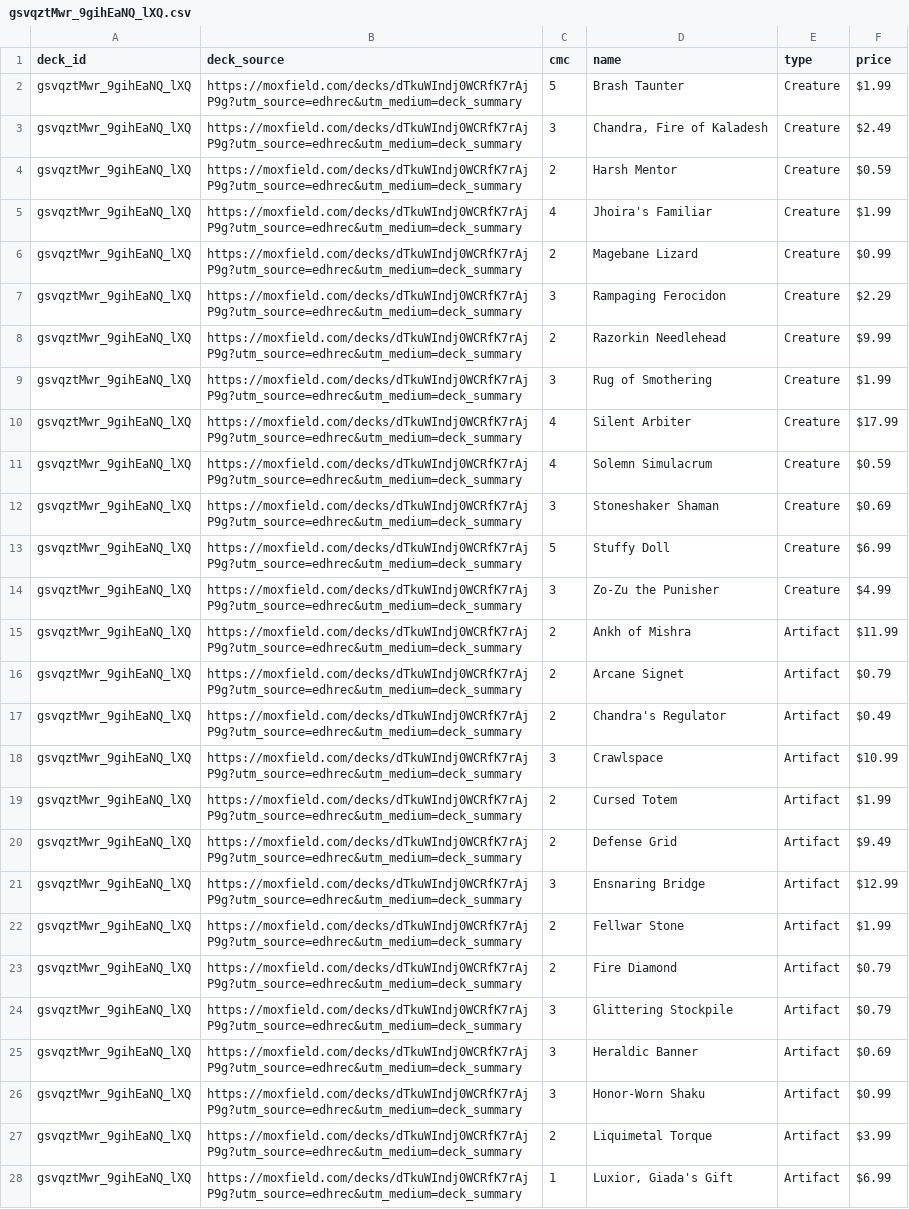
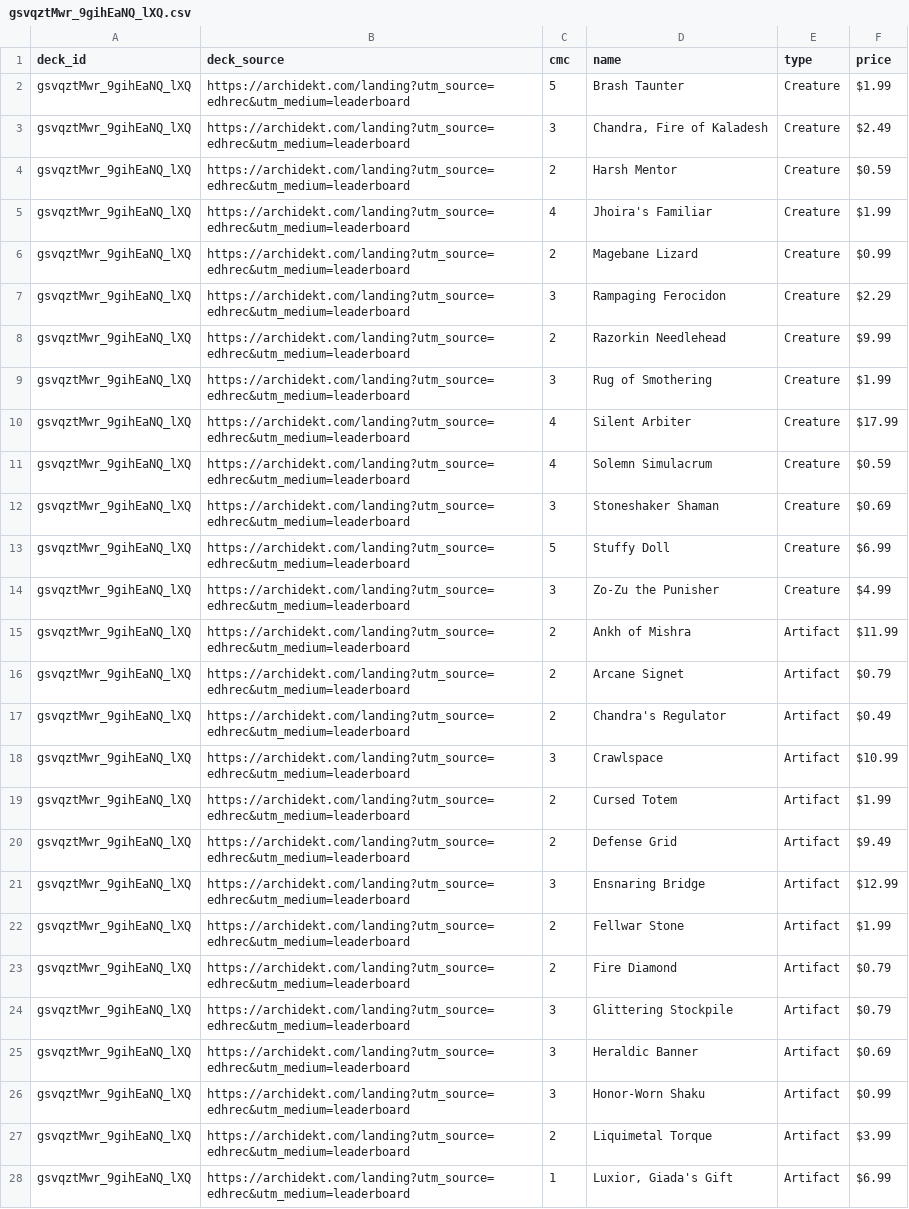
Before and after one commit to wojo1286/edhrec-scraper, a CSV file: decklists_html/gsvqztMwr_9gihEaNQ_lXQ.csv, drawn as a sheet; only a part is shown; the diff covers the shown part only; the diff names each change by its address in the sheet, - before the commit and + after, or states it on an @@ line.

```diff
--- a/decklists_html/gsvqztMwr_9gihEaNQ_lXQ.csv
+++ b/decklists_html/gsvqztMwr_9gihEaNQ_lXQ.csv
-B2:B28 (deck_source): https://moxfield.com/decks/dTkuWIndj0WCRfK7rAjP9g?utm_source=edhrec&utm_medium=deck_summary
+B2:B28 (deck_source): https://archidekt.com/landing?utm_source=edhrec&utm_medium=leaderboard
```
Also changed, not shown: 53 edited cells elsewhere in this file, decklists_html/-nOf1VjNyq-_DBATkXZKjQ.csv, decklists_html/6QvUeCKtH9qAX22PCTHRWQ.csv, 19 other files.
